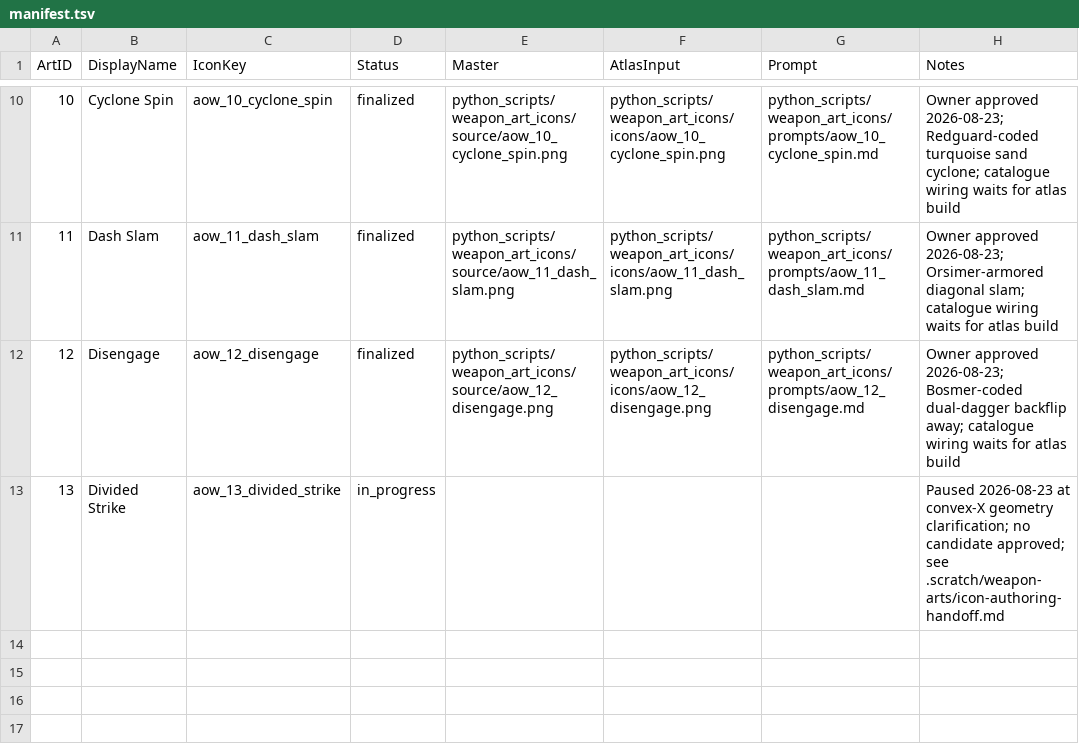
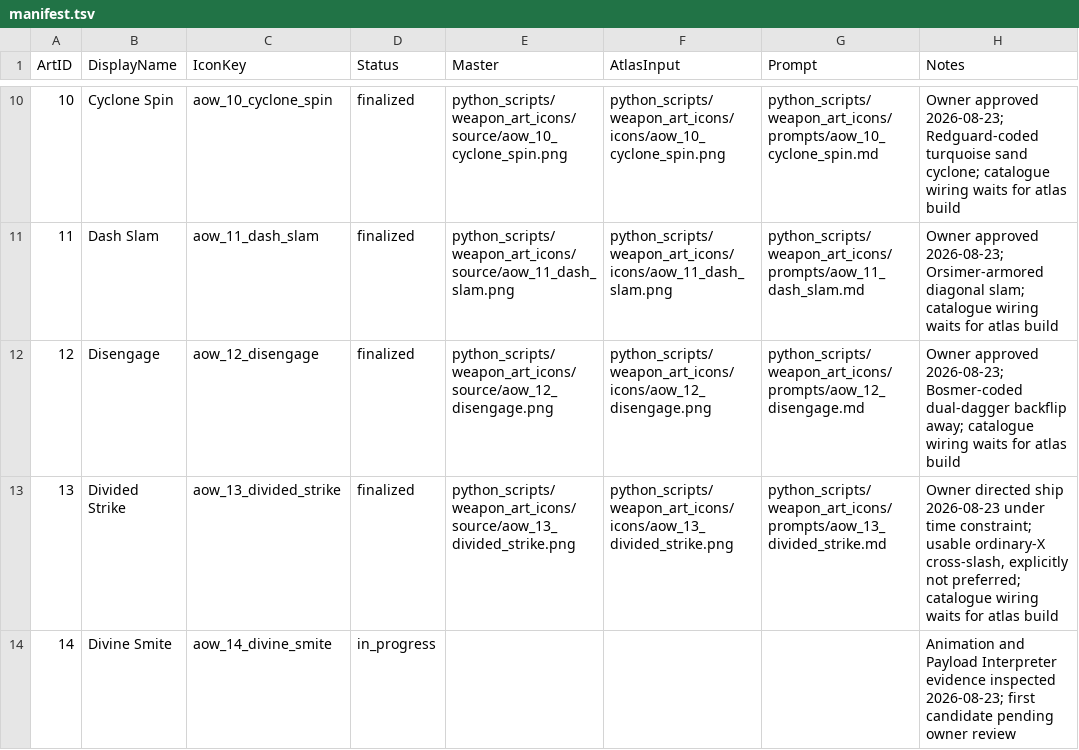
Before and after one commit to Leit-motif/Skyrim_SpellHotbar2, a TSV file: python_scripts/weapon_art_icons/manifest.tsv, drawn as a sheet; only a part is shown, gaps mark what is left out.

Commit message:
Finalize Divided Strike weapon-art icon

```diff
--- a/python_scripts/weapon_art_icons/manifest.tsv
+++ b/python_scripts/weapon_art_icons/manifest.tsv
@@ -12,2 +12,3 @@ ArtID	DisplayName	IconKey	Status	Master	AtlasInput	Prompt	Notes
 12	Disengage	aow_12_disengage	finalized	python_scripts/weapon_art_icons/source/aow_12_disengage.png	python_scripts/weapon_art_icons/icons/aow_12_disengage.png	python_scripts/weapon_art_icons/prompts/aow_12_disengage.md	Owner approved 2026-08-23; Bosmer-coded dual-dagger backflip away; catalogue wiring waits for atlas build
-13	Divided Strike	aow_13_divided_strike	in_progress				Paused 2026-08-23 at convex-X geometry clarification; no candidate approved; see .scratch/weapon-arts/icon-authoring-handoff.md
+13	Divided Strike	aow_13_divided_strike	finalized	python_scripts/weapon_art_icons/source/aow_13_divided_strike.png	python_scripts/weapon_art_icons/icons/aow_13_divided_strike.png	python_scripts/weapon_art_icons/prompts/aow_13_divided_strike.md	Owner directed ship 2026-08-23 under time constraint; usable ordinary-X cross-slash, explicitly not preferred; catalogue wiring waits for atlas build
+14	Divine Smite	aow_14_divine_smite	in_progress				Animation and Payload Interpreter evidence inspected 2026-08-23; first candidate pending owner review
```
Also changed, not shown: 5 other files.
